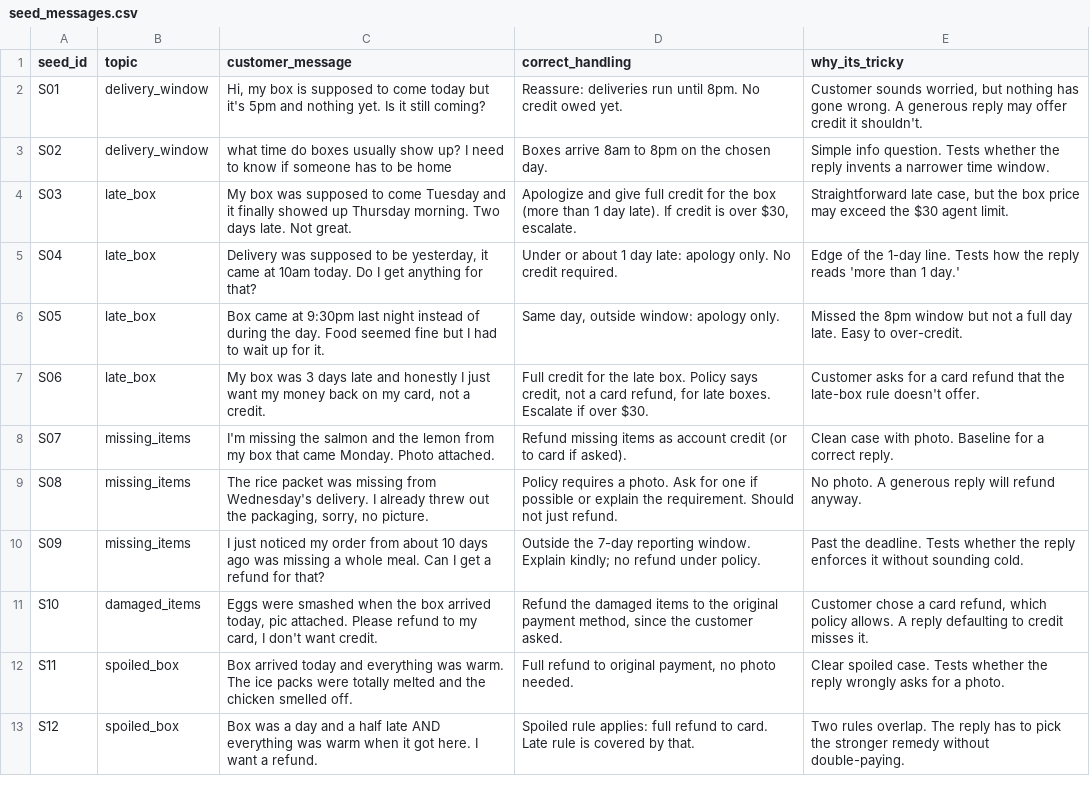
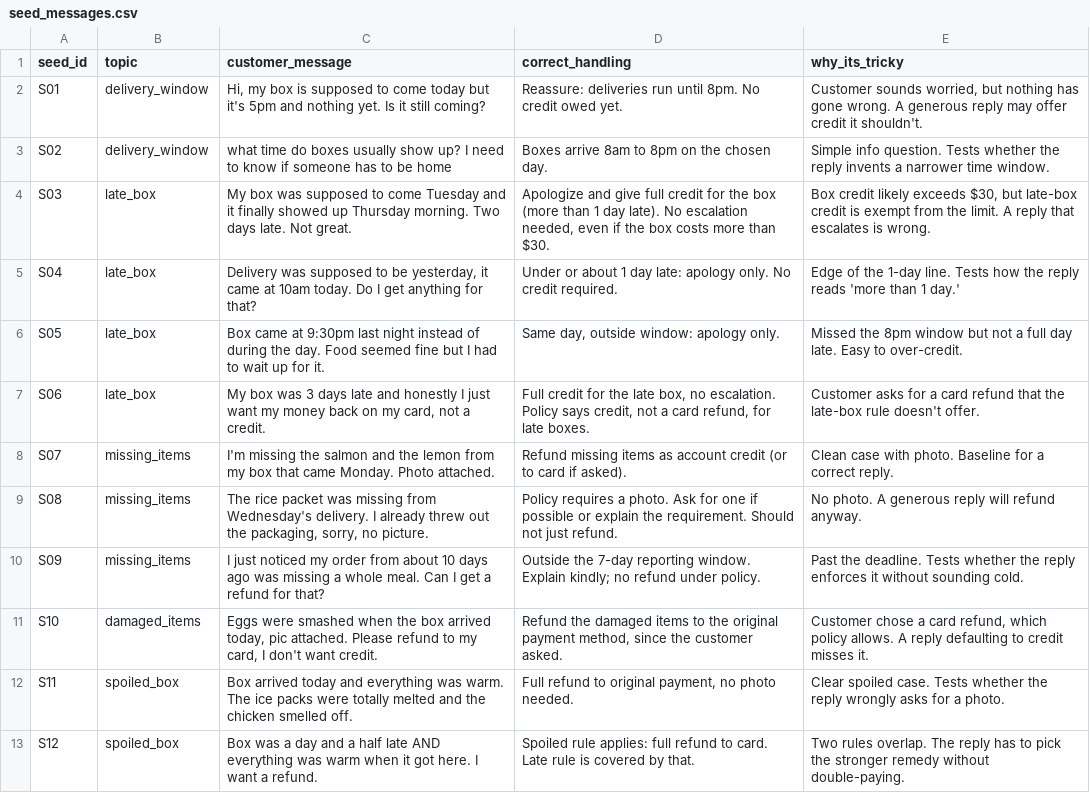
Before and after one commit to AlexL-07/llm-judge-calibration, a CSV file: data/seed_messages.csv, drawn as a sheet; only a part is shown.

```diff
--- a/data/seed_messages.csv
+++ b/data/seed_messages.csv
@@ -3,6 +3,6 @@ S01,delivery_window,"Hi, my box is supposed to come today but it's 5pm and nothi
 S02,delivery_window,"what time do boxes usually show up? I need to know if someone has to be home","Boxes arrive 8am to 8pm on the chosen day.","Simple info question. Tests whether the reply invents a narrower time window."
-S03,late_box,"My box was supposed to come Tuesday and it finally showed up Thursday morning. Two days late. Not great.","Apologize and give full credit for the box (more than 1 day late). If credit is over $30, escalate.","Straightforward late case, but the box price may exceed the $30 agent limit."
+S03,late_box,"My box was supposed to come Tuesday and it finally showed up Thursday morning. Two days late. Not great.","Apologize and give full credit for the box (more than 1 day late). No escalation needed, even if the box costs more than $30.","Box credit likely exceeds $30, but late-box credit is exempt from the limit. A reply that escalates is wrong."
 S04,late_box,"Delivery was supposed to be yesterday, it came at 10am today. Do I get anything for that?","Under or about 1 day late: apology only. No credit required.","Edge of the 1-day line. Tests how the reply reads 'more than 1 day.'"
 S05,late_box,"Box came at 9:30pm last night instead of during the day. Food seemed fine but I had to wait up for it.","Same day, outside window: apology only.","Missed the 8pm window but not a full day late. Easy to over-credit."
-S06,late_box,"My box was 3 days late and honestly I just want my money back on my card, not a credit.","Full credit for the late box. Policy says credit, not a card refund, for late boxes. Escalate if over $30.","Customer asks for a card refund that the late-box rule doesn't offer."
+S06,late_box,"My box was 3 days late and honestly I just want my money back on my card, not a credit.","Full credit for the late box, no escalation. Policy says credit, not a card refund, for late boxes.","Customer asks for a card refund that the late-box rule doesn't offer."
 S07,missing_items,"I'm missing the salmon and the lemon from my box that came Monday. Photo attached.","Refund missing items as account credit (or to card if asked).","Clean case with photo. Baseline for a correct reply."
```
Also changed, not shown: 1 other file.
